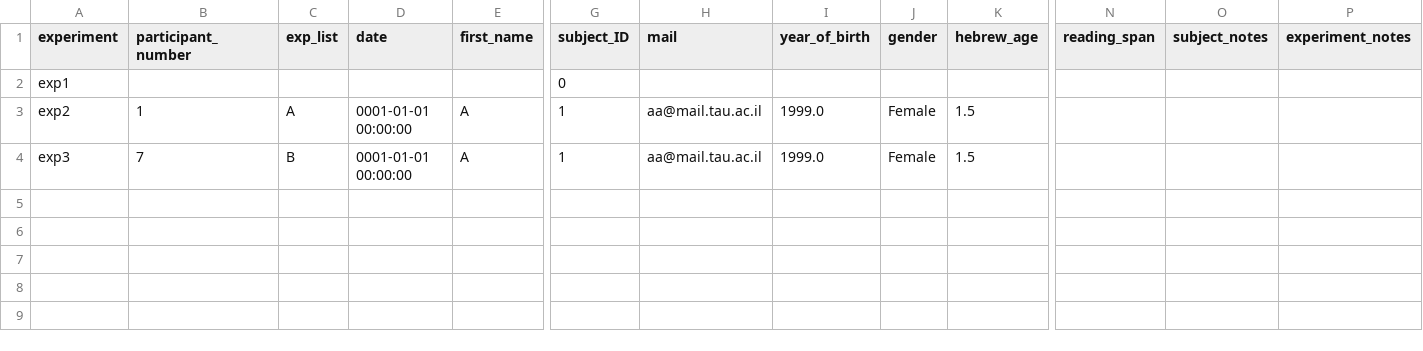
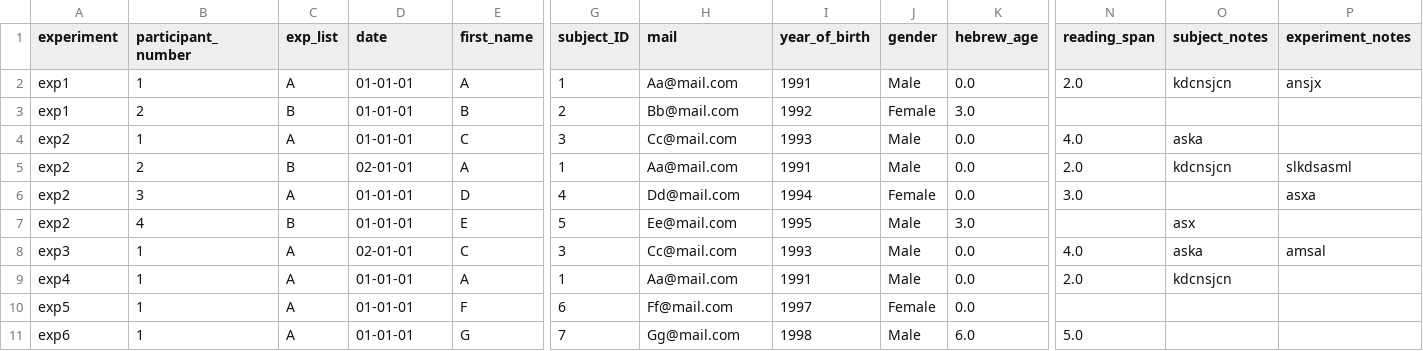
Before and after one commit to NessTal/lab_database, a CSV file: exported files/all_experiments_db.csv, drawn as a sheet; only a part is shown, gaps mark what is left out; removed rows and columns are numbered as before the commit, all else as after; rows hold the shown columns only; the diff names each change by its address in the sheet, - before the commit and + after, or states it on an @@ line.

```diff
--- a/exported files/all_experiments_db.csv
+++ b/exported files/all_experiments_db.csv
-row 2: exp1 |  |  |  |  | 0
+row 2: exp1 | 1 | A | 01-01-01 | A | 1 | Aa@mail.com | 1991 | Male | 0.0 | 2.0 | kdcnsjcn | ansjx
+row 3: exp1 | 2 | B | 01-01-01 | B | 2 | Bb@mail.com | 1992 | Female | 3.0
+row 4: exp2 | 1 | A | 01-01-01 | C | 3 | Cc@mail.com | 1993 | Male | 0.0 | 4.0 | aska
-B5 (participant_number): 1
+B5 (participant_number): 2
-C5 (exp_list): A
+C5 (exp_list): B
-D5 (date): 0001-01-01 00:00:00
+D5 (date): 02-01-01
-H5 (mail): aa@mail.tau.ac.il
+H5 (mail): Aa@mail.com
-I5 (year_of_birth): 1999.0
+I5 (year_of_birth): 1991
-J5 (gender): Female
+J5 (gender): Male
-K5 (hebrew_age): 1.5
+K5 (hebrew_age): 0.0
-N5 (reading_span): (empty)
+N5 (reading_span): 2.0
-O5 (subject_notes): (empty)
+O5 (subject_notes): kdcnsjcn
-P5 (experiment_notes): (empty)
+P5 (experiment_notes): slkdsasml
-row 4: exp3 | 7 | B | 0001-01-01 00:00:00 | A | 1 | aa@mail.tau.ac.il | 1999.0 | Female | 1.5
+row 6: exp2 | 3 | A | 01-01-01 | D | 4 | Dd@mail.com | 1994 | Female | 0.0 | 3.0 |  | asxa
+row 7: exp2 | 4 | B | 01-01-01 | E | 5 | Ee@mail.com | 1995 | Male | 3.0 |  | asx
+row 8: exp3 | 1 | A | 02-01-01 | C | 3 | Cc@mail.com | 1993 | Male | 0.0 | 4.0 | aska | amsal
+row 9: exp4 | 1 | A | 01-01-01 | A | 1 | Aa@mail.com | 1991 | Male | 0.0 | 2.0 | kdcnsjcn
+row 10: exp5 | 1 | A | 01-01-01 | F | 6 | Ff@mail.com | 1997 | Female | 0.0
+row 11: exp6 | 1 | A | 01-01-01 | G | 7 | Gg@mail.com | 1998 | Male | 6.0 | 5.0
```
Also changed, not shown: exported files/all_subjects_db.csv, import/template_for_import.csv, 3 other files.
